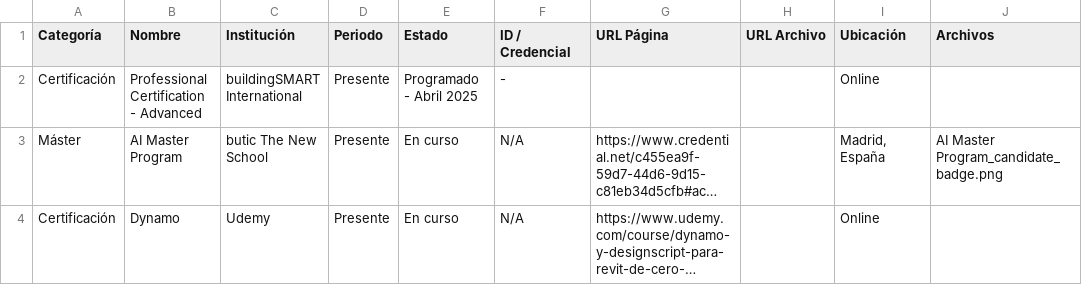
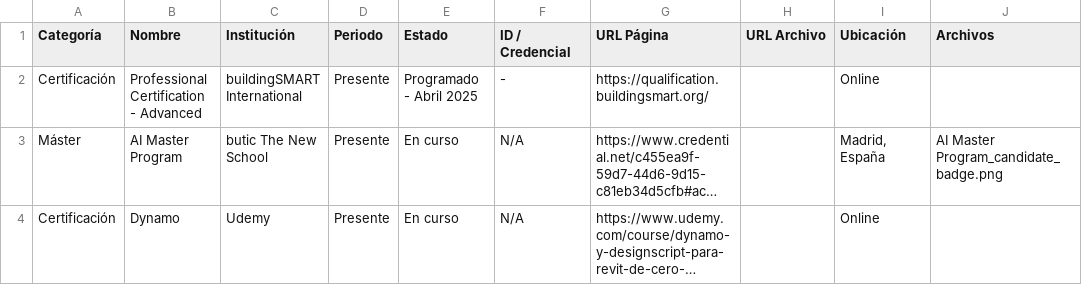
Before and after one commit to eduardoehr89-source/portafolio, a CSV file: CV/Formación académica_cv.csv, drawn as a sheet; only a part is shown; long unchanged cells end in …; the diff names each change by its address in the sheet, - before the commit and + after, or states it on an @@ line.

Commit message:
Add files via upload

```diff
--- a/CV/Formación académica_cv.csv
+++ b/CV/Formación académica_cv.csv
-G2 (URL Página): (empty)
+G2 (URL Página): https://qualification.buildingsmart.org/
```
